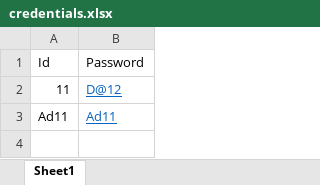
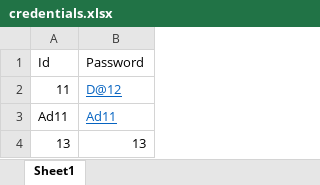
Before and after one commit to VishalDhanasek/flask, an Excel workbook: credentials.xlsx, sheet Sheet1, drawn as a sheet; values as stored, in another font and other column widths than the file's, no borders; the diff names each change by its address in the sheet, - before the commit and + after, or states it on an @@ line.

```diff
--- a/credentials.xlsx (sheet Sheet1)
+++ b/credentials.xlsx (sheet Sheet1)
+row 4: 13 | 13
```
Also changed, not shown: admin.xlsx, employee_chatbot.xlsx, 3 other files.
